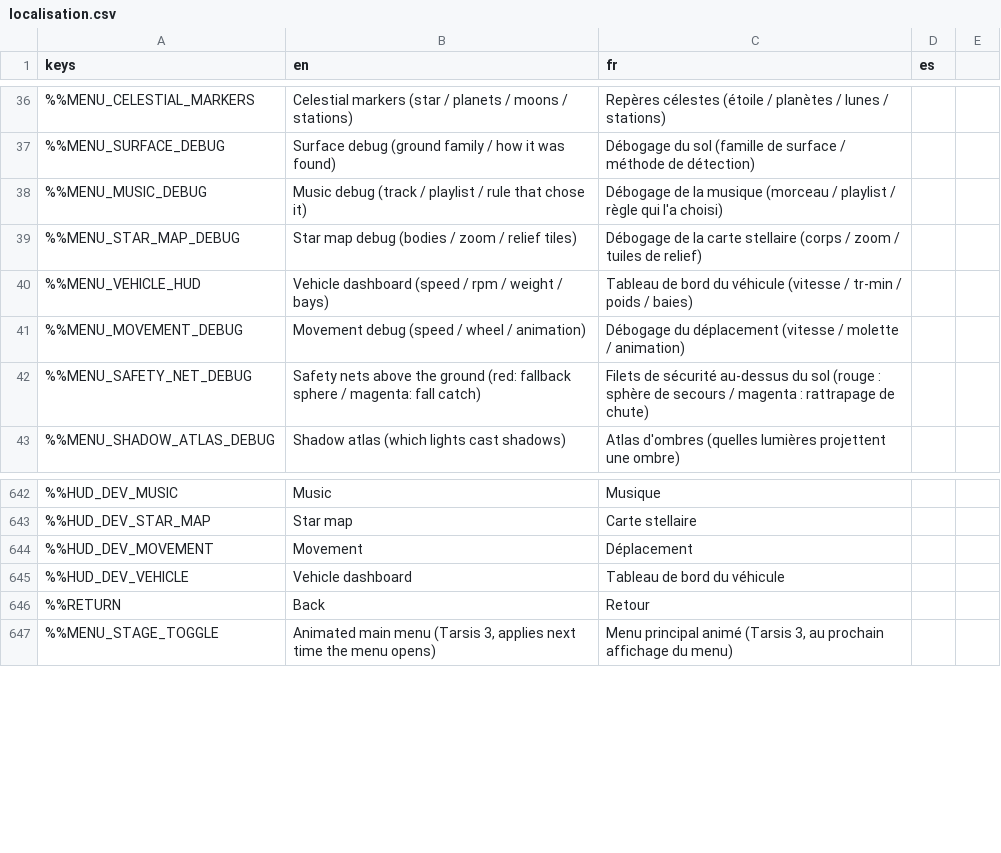
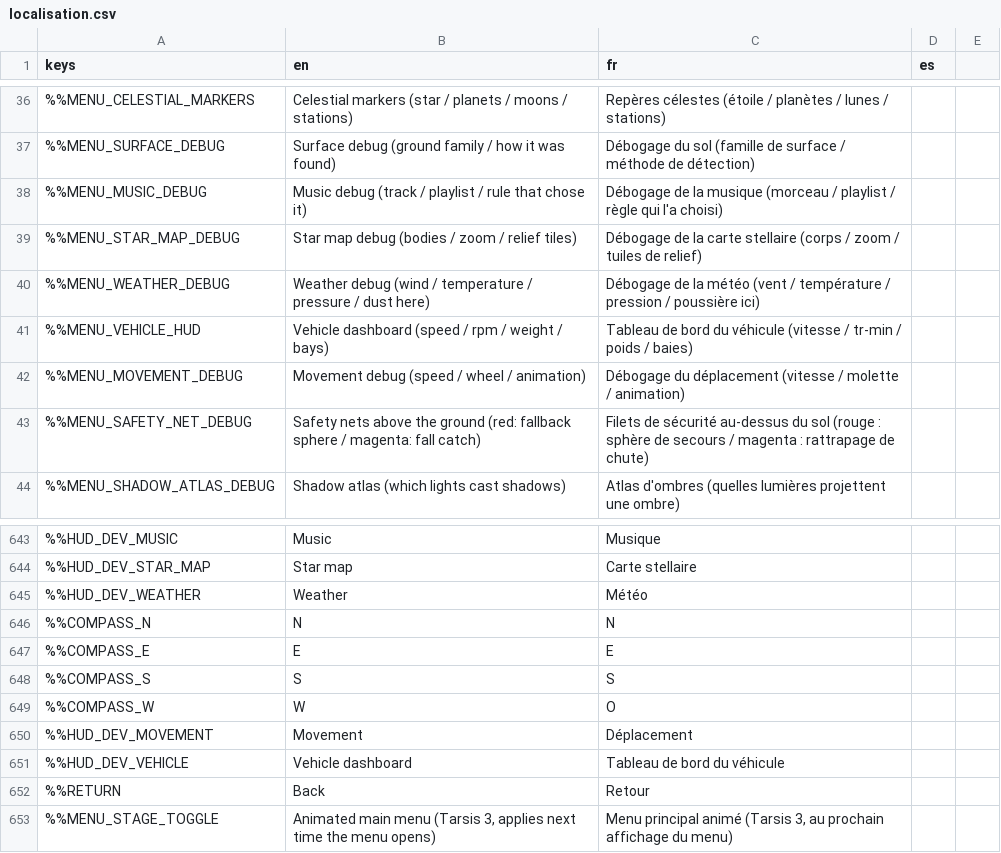
Before and after one commit to DyingStar-game/DyingStar, a CSV file: tools/localization/localisation.csv, drawn as a sheet; only a part is shown, gaps mark what is left out; the diff names each change by its address in the sheet, - before the commit and + after, or states it on an @@ line.

Commit message:
feat(debug): the weather where you stand, and a compass with the wind's arrow
Settings > Debug > Weather debug adds a Weather section to the debug panel: the wind in m/s and km/h and where it blows from, whether the sand lifts, temperature, pressure, dust and visibility, air density, the wind band and the local phenomena, read through Planet.weather_at like everything else. Under the wind, the bearing the camera looks along. A compass dial in the bottom-right corner turns with the view, with an arrow for where the wind goes.

```diff
--- a/tools/localization/localisation.csv
+++ b/tools/localization/localisation.csv
+row 40: %%MENU_WEATHER_DEBUG | Weather debug (wind / temperature / pressure / dust here) | Débogage de la météo (vent / température / pression / poussière ici)
+row 645: %%HUD_DEV_WEATHER | Weather | Météo
+row 646: %%COMPASS_N | N | N
+row 647: %%COMPASS_E | E | E
+row 648: %%COMPASS_S | S | S
+row 649: %%COMPASS_W | W | O
```
Also changed, not shown: 8 other files.
